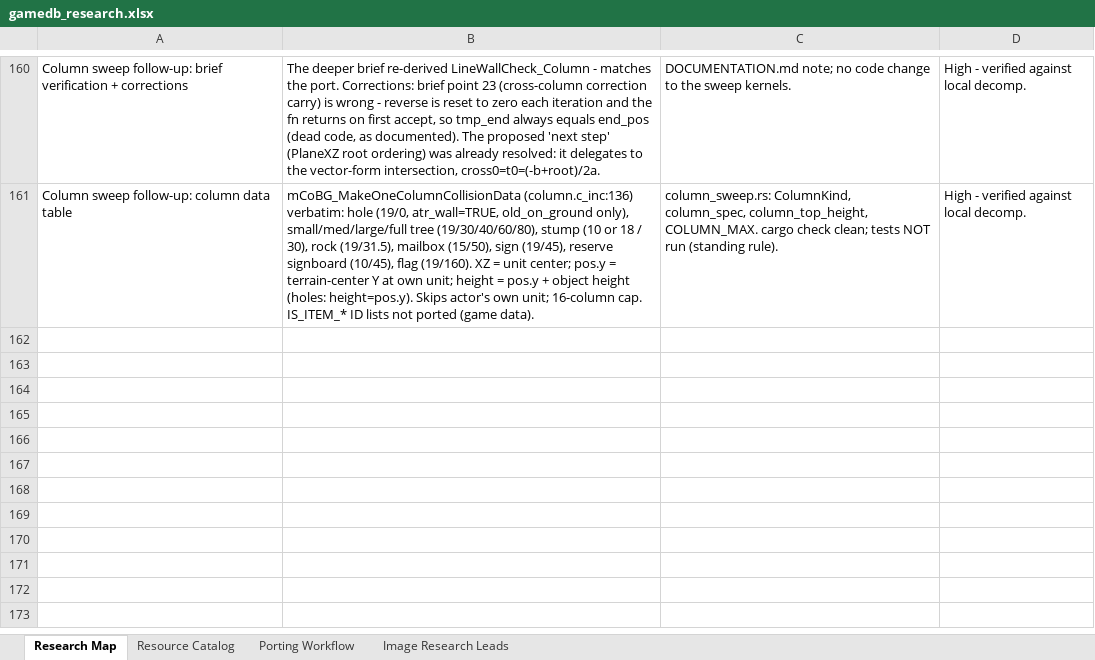
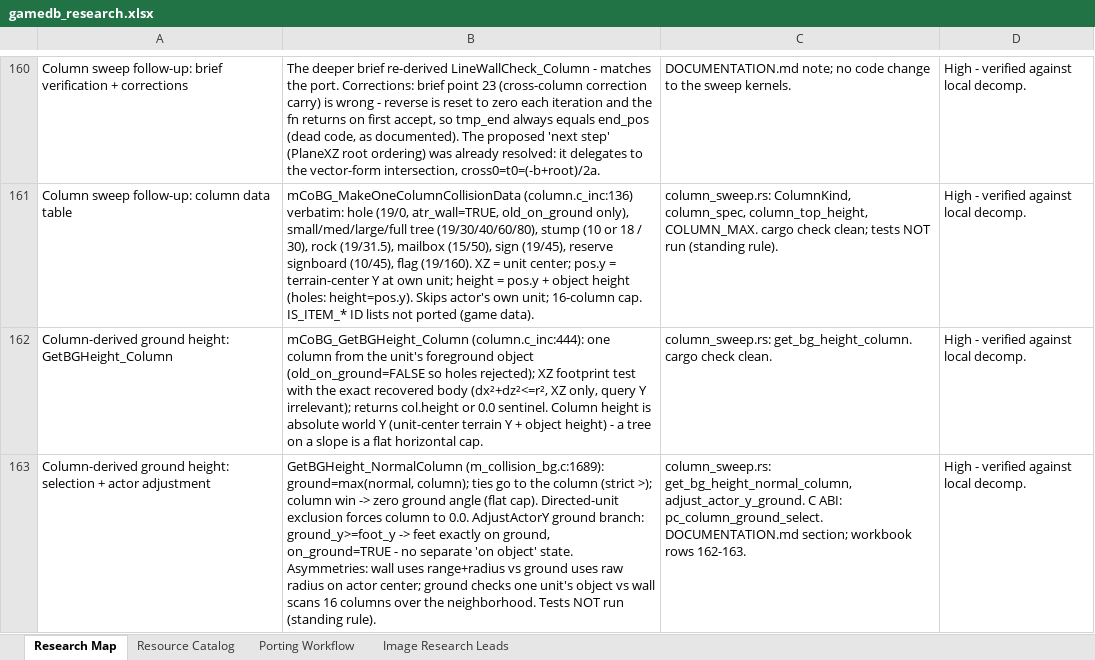
Before and after one commit to himan1372/rustimal-crossing, an Excel workbook: gamedb_research.xlsx, sheet Research Map, drawn as a sheet; only a part is shown, gaps mark what is left out; values as stored, in another font and other column widths than the file's, no borders; the diff names each change by its address in the sheet, - before the commit and + after, or states it on an @@ line.

Commit message:
Column-derived ground height (column_sweep.rs)
- GetBGHeight_Column: one column from the unit's foreground
  object, XZ footprint test, height or 0.0 sentinel.
- GetBGHeight_NormalColumn: max(normal, column), ties to column,
  zero ground angle on column win, directed-unit exclusion.
- AdjustActorY ground branch (no separate 'on object' state).
- C ABI: pc_column_ground_select.
- Docs: DOCUMENTATION.md section; workbook rows 162-163.
- cargo check --lib clean. Tests not run.

```diff
--- a/gamedb_research.xlsx (sheet Research Map)
+++ b/gamedb_research.xlsx (sheet Research Map)
+row 162: Column-derived ground height: GetBGHeight_Column | mCoBG_GetBGHeight_Column (column.c_inc:444): one column from the unit's foreground object (old_on_ground=FALSE so holes rejected); XZ footprint test with the exact recovered body (dx²+dz²<=r², XZ only, query Y irrelevant); returns col.height or 0.0 sentinel. Column height is absolute world Y (unit-center terrain Y + object height) - a tree on a slope is a flat horizontal cap. | column_sweep.rs: get_bg_height_column. cargo check clean. | High - verified against local decomp.
+row 163: Column-derived ground height: selection + actor adjustment | GetBGHeight_NormalColumn (m_collision_bg.c:1689): ground=max(normal, column); ties go to the column (strict >); column win -> zero ground angle (flat cap). Directed-unit exclusion forces column to 0.0. AdjustActorY ground branch: ground_y>=foot_y -> feet exactly on ground, on_ground=TRUE - no separate 'on object' state. Asymmetries: wall uses range+radius vs ground uses raw radius on actor center; ground checks one unit's object vs wall scans 16 columns over the neighborhood. Tests NOT run (standing rule). | column_sweep.rs: get_bg_height_normal_column, adjust_actor_y_ground. C ABI: pc_column_ground_select. DOCUMENTATION.md section; workbook rows 162-163. | High - verified against local decomp.
```
Also changed, not shown: 2 other files.
